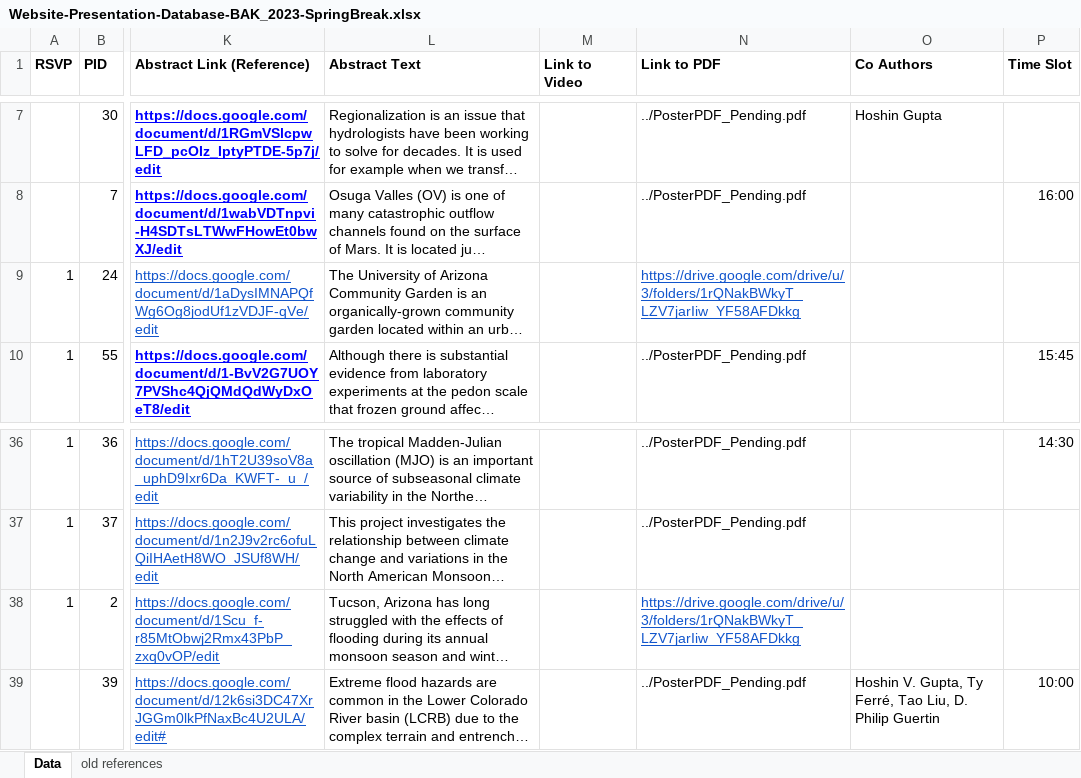
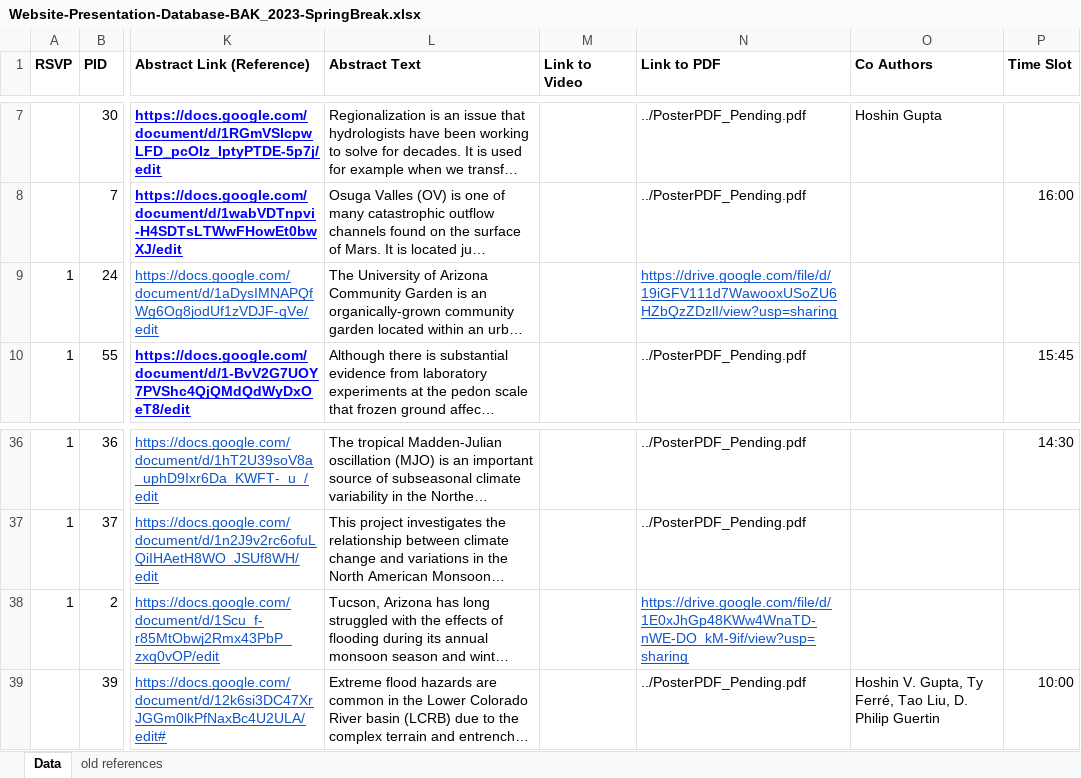
Before and after one commit to eldia-web/eldia-web.github.io, an Excel workbook: Abstracts/Website-Presentation-Database-BAK_2023-SpringBreak.xlsx, sheet Data, drawn as a sheet; only a part is shown, gaps mark what is left out; long unchanged cells end in …; values as stored, in another font and other column widths than the file's, no borders; the diff names each change by its address in the sheet, - before the commit and + after, or states it on an @@ line.

```diff
--- a/Abstracts/Website-Presentation-Database-BAK_2023-SpringBreak.xlsx (sheet Data)
+++ b/Abstracts/Website-Presentation-Database-BAK_2023-SpringBreak.xlsx (sheet Data)
-N9 (Link to PDF): https://drive.google.com/drive/u/3/folders/1rQNakBWkyT_LZV7jarIiw_YF58AFDkkg
+N9 (Link to PDF): https://drive.google.com/file/d/19iGFV111d7WawooxUSoZU6HZbQzZDzlI/view?usp=sharing
-N38 (Link to PDF): https://drive.google.com/drive/u/3/folders/1rQNakBWkyT_LZV7jarIiw_YF58AFDkkg
+N38 (Link to PDF): https://drive.google.com/file/d/1E0xJhGp48KWw4WnaTD-nWE-DO_kM-9if/view?usp=sharing
```
Also changed, not shown: 2 other files.
